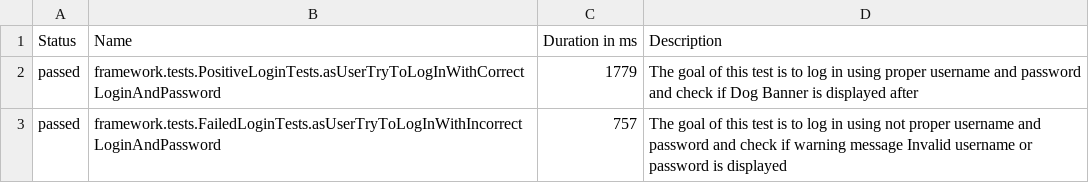
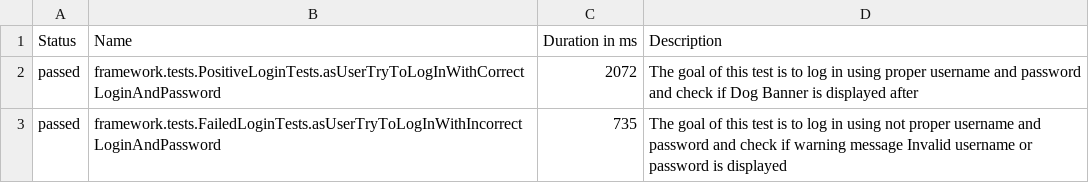
Before and after one commit to c0dexter/selenium-java-start, a CSV file: target/site/allure-maven-plugin/data/suites.csv, drawn as a sheet.

```diff
--- a/target/site/allure-maven-plugin/data/suites.csv
+++ b/target/site/allure-maven-plugin/data/suites.csv
@@ -1,3 +1,3 @@
 "Status","Name","Duration in ms","Description"
-"passed","framework.tests.PositiveLoginTests.asUserTryToLogInWithCorrectLoginAndPassword","1779","The goal of this test is to log in using proper username and password and check if Dog Banner is displayed after"
-"passed","framework.tests.FailedLoginTests.asUserTryToLogInWithIncorrectLoginAndPassword","757","The goal of this test is to log in using not proper username and password and check if warning message Invalid username or password is displayed"
+"passed","framework.tests.PositiveLoginTests.asUserTryToLogInWithCorrectLoginAndPassword","2072","The goal of this test is to log in using proper username and password and check if Dog Banner is displayed after"
+"passed","framework.tests.FailedLoginTests.asUserTryToLogInWithIncorrectLoginAndPassword","735","The goal of this test is to log in using not proper username and password and check if warning message Invalid username or password is displayed"
```
Also changed, not shown: 53 other files.
